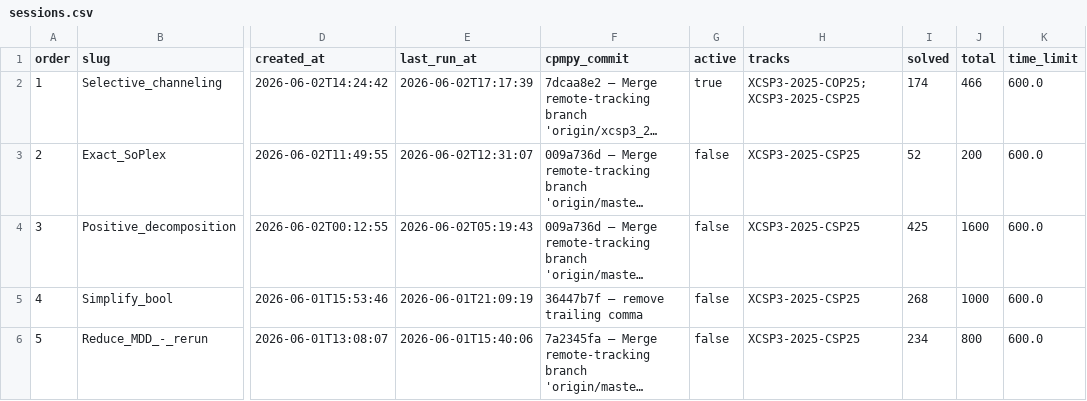
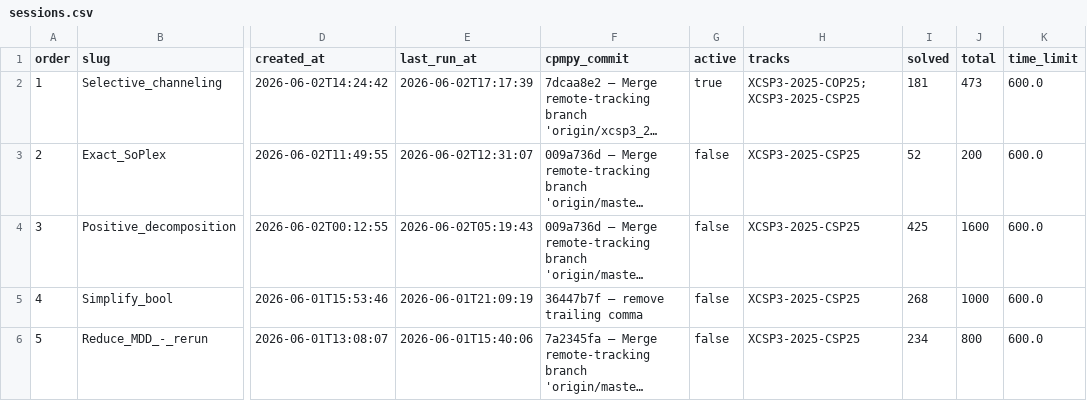
Before and after one commit to ThomSerg/CPMpy-XCSP26-Benchmarks, a CSV file: src/data/sessions.csv, drawn as a sheet; only a part is shown, gaps mark what is left out; long unchanged cells end in …; the diff names each change by its address in the sheet, - before the commit and + after, or states it on an @@ line.

```diff
--- a/src/data/sessions.csv
+++ b/src/data/sessions.csv
-I2 (solved): 174
+I2 (solved): 181
-J2 (total): 466
+J2 (total): 473
```
Also changed, not shown: src/data/solver_summary.csv, 5 other files.
